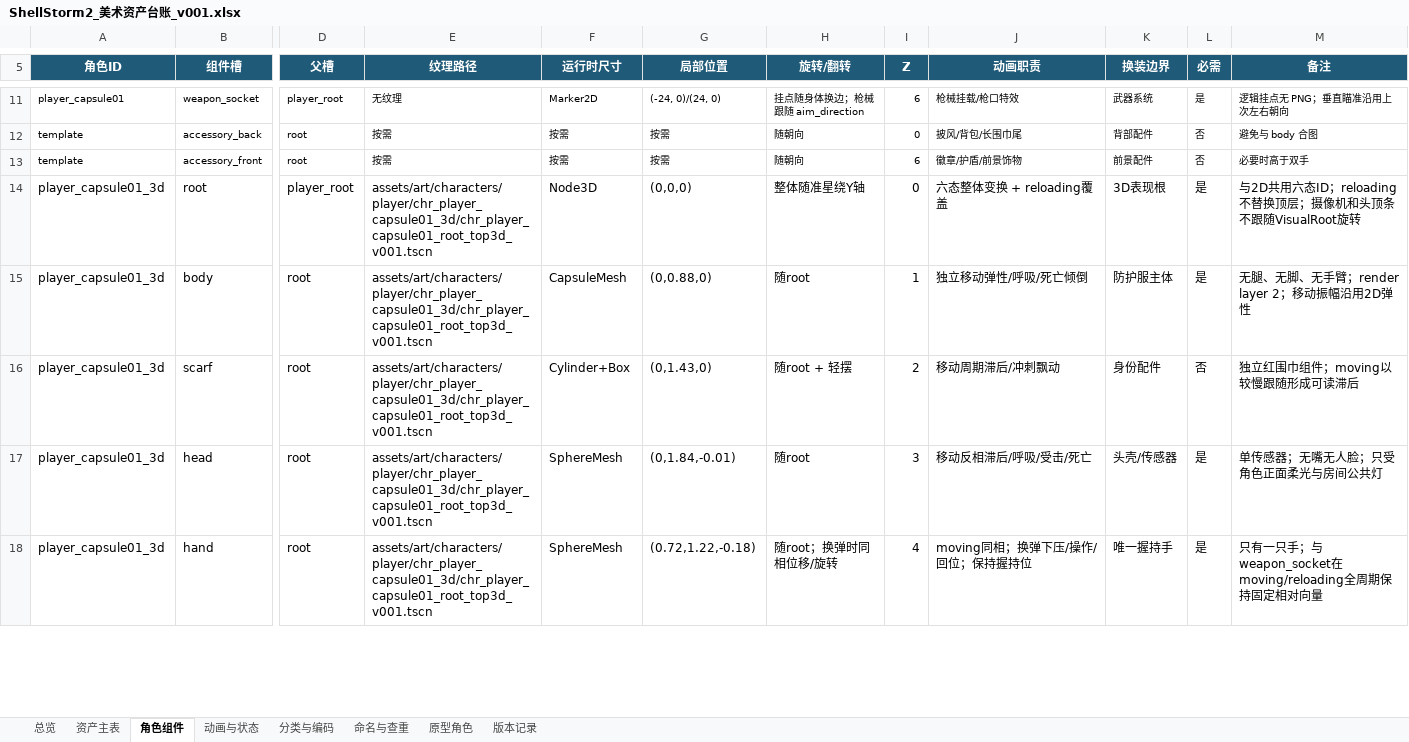
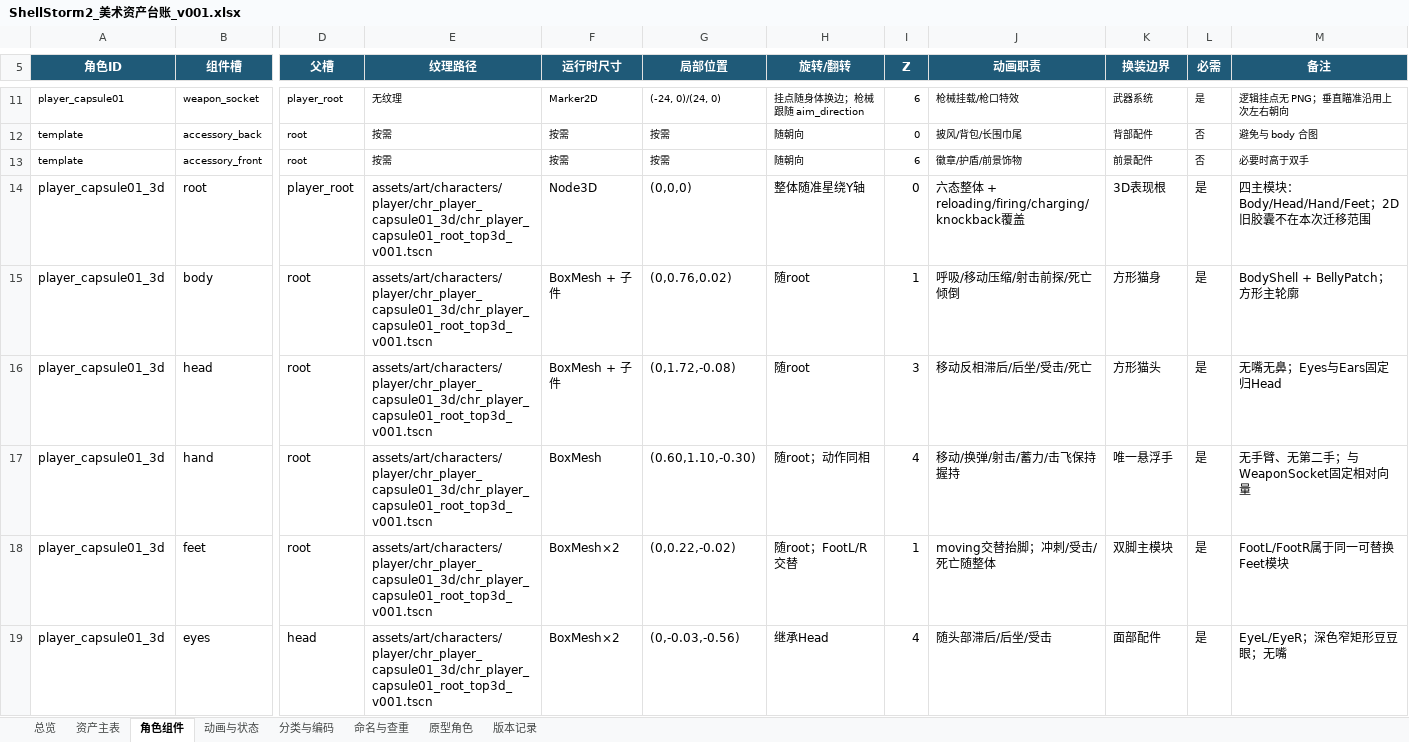
Before and after one commit to summercard/ShellStorm2, an Excel workbook: assets/registry/ShellStorm2_美术资产台账_v001.xlsx, sheet 角色组件, drawn as a sheet; only a part is shown, gaps mark what is left out; values as stored, in another font and other column widths than the file's, no borders; removed rows and columns are numbered as before the commit, all else as after; rows hold the shown columns only; the diff covers the shown part only; the diff names each change by its address in the sheet, - before the commit and + after, or states it on an @@ line.

```diff
--- a/assets/registry/ShellStorm2_美术资产台账_v001.xlsx (sheet 角色组件)
+++ b/assets/registry/ShellStorm2_美术资产台账_v001.xlsx (sheet 角色组件)
-J14 (动画职责): 六态整体变换 + reloading覆盖
+J14 (动画职责): 六态整体 + reloading/firing/charging/knockback覆盖
-M14 (备注): 与2D共用六态ID；reloading不替换顶层；摄像机和头顶条不跟随VisualRoot旋转
+M14 (备注): 四主模块：Body/Head/Hand/Feet；2D旧胶囊不在本次迁移范围
-F15 (运行时尺寸): CapsuleMesh
+F15 (运行时尺寸): BoxMesh + 子件
-G15 (局部位置): (0,0.88,0)
+G15 (局部位置): (0,0.76,0.02)
-J15 (动画职责): 独立移动弹性/呼吸/死亡倾倒
+J15 (动画职责): 呼吸/移动压缩/射击前探/死亡倾倒
-K15 (换装边界): 防护服主体
+K15 (换装边界): 方形猫身
-M15 (备注): 无腿、无脚、无手臂；render layer 2；移动振幅沿用2D弹性
+M15 (备注): BodyShell + BellyPatch；方形主轮廓
-row 16: player_capsule01_3d | scarf | root | assets/art/characters/player/chr_player_capsule01_3d/chr_player_capsule01_root_top3d_v001.tscn | Cylinder+Box | (0,1.43,0) | 随root + 轻摆 | 2 | 移动周期滞后/冲刺飘动 | 身份配件 | 否 | 独立红围巾组件；moving以较慢跟随形成可读滞后
-F16 (运行时尺寸): SphereMesh
+F16 (运行时尺寸): BoxMesh + 子件
-G16 (局部位置): (0,1.84,-0.01)
+G16 (局部位置): (0,1.72,-0.08)
-J16 (动画职责): 移动反相滞后/呼吸/受击/死亡
+J16 (动画职责): 移动反相滞后/后坐/受击/死亡
-K16 (换装边界): 头壳/传感器
+K16 (换装边界): 方形猫头
-M16 (备注): 单传感器；无嘴无人脸；只受角色正面柔光与房间公共灯
+M16 (备注): 无嘴无鼻；Eyes与Ears固定归Head
-F17 (运行时尺寸): SphereMesh
+F17 (运行时尺寸): BoxMesh
-G17 (局部位置): (0.72,1.22,-0.18)
+G17 (局部位置): (0.60,1.10,-0.30)
-H17 (旋转/翻转): 随root；换弹时同相位移/旋转
+H17 (旋转/翻转): 随root；动作同相
-J17 (动画职责): moving同相；换弹下压/操作/回位；保持握持位
+J17 (动画职责): 移动/换弹/射击/蓄力/击飞保持握持
-K17 (换装边界): 唯一握持手
+K17 (换装边界): 唯一悬浮手
-M17 (备注): 只有一只手；与weapon_socket在moving/reloading全周期保持固定相对向量
+M17 (备注): 无手臂、无第二手；与WeaponSocket固定相对向量
+row 18: player_capsule01_3d | feet | root | assets/art/characters/player/chr_player_capsule01_3d/chr_player_capsule01_root_top3d_v001.tscn | BoxMesh×2 | (0,0.22,-0.02) | 随root；FootL/R交替 | 1 | moving交替抬脚；冲刺/受击/死亡随整体 | 双脚主模块 | 是 | FootL/FootR属于同一可替换Feet模块
+row 19: player_capsule01_3d | eyes | head | assets/art/characters/player/chr_player_capsule01_3d/chr_player_capsule01_root_top3d_v001.tscn | BoxMesh×2 | (0,-0.03,-0.56) | 继承Head | 4 | 随头部滞后/后坐/受击 | 面部配件 | 是 | EyeL/EyeR；深色窄矩形豆豆眼；无嘴
```
Also changed, not shown: 9 added rows and 7 edited cells elsewhere in this sheet, sheet 资产主表, sheet 动画与状态, sheet 版本记录, sheet 总览, sheet 原型角色, formulas that keep their value, outputs/019f8417-e7f4-7bc3-aded-c62dfd1d1462/ShellStorm2_美术资产台账_v001.xlsx, 50 other files.
